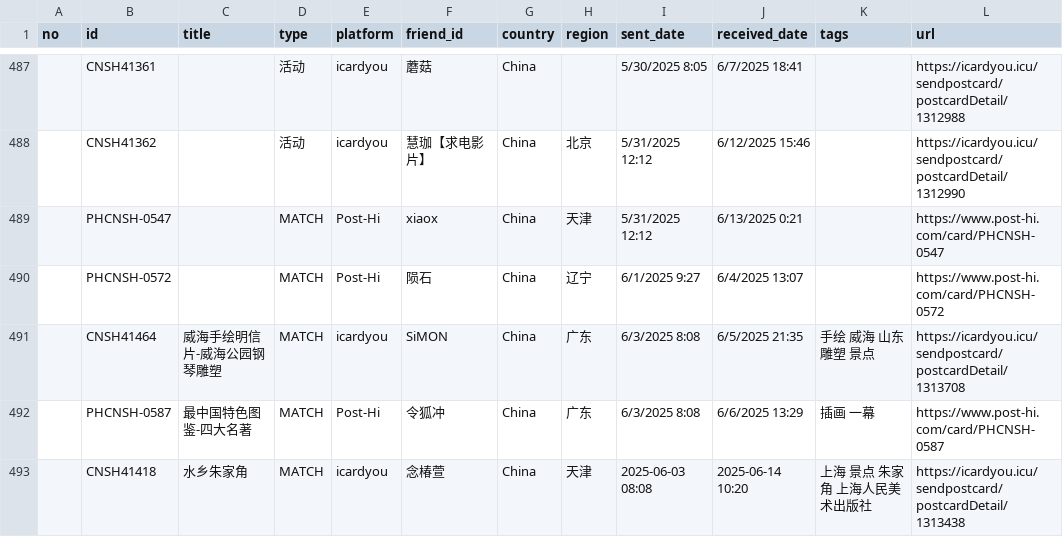
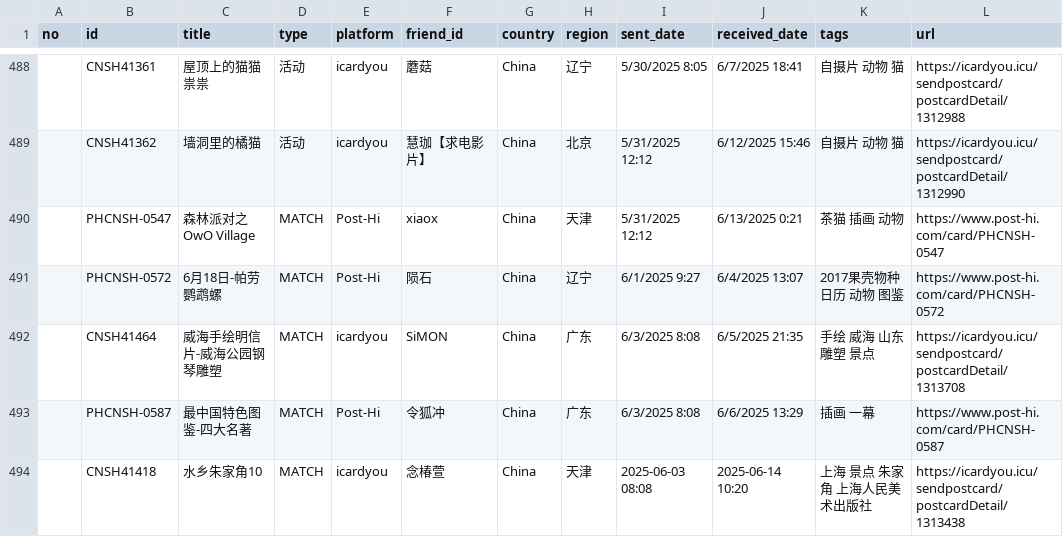
Before and after one commit to JiYouMCC/postcards, a CSV file: _data/sent.csv, drawn as a sheet; only a part is shown, gaps mark what is left out; addresses are those after the commit; the diff covers the shown part only; the diff names each change by its address in the sheet, - before the commit and + after, or states it on an @@ line.

```diff
--- a/_data/sent.csv
+++ b/_data/sent.csv
-C488 (title): (empty)
+C488 (title): 屋顶上的猫猫祟祟
-H488 (region): (empty)
+H488 (region): 辽宁
-K488:K489 (tags): (empty)
+K488:K489 (tags): 自摄片 动物 猫
-C489 (title): (empty)
+C489 (title): 墙洞里的橘猫
-C490 (title): (empty)
+C490 (title): 森林派对之OwO Village
-K490 (tags): (empty)
+K490 (tags): 茶猫 插画 动物
-C491 (title): (empty)
+C491 (title): 6月18日-帕劳鹦鹉螺
-K491 (tags): (empty)
+K491 (tags): 2017果壳物种日历 动物 图鉴
-C494 (title): 水乡朱家角
+C494 (title): 水乡朱家角10
```
Also changed, not shown: 2 added rows and 41 edited cells elsewhere in this file, _data/received.csv, 7 other files.
